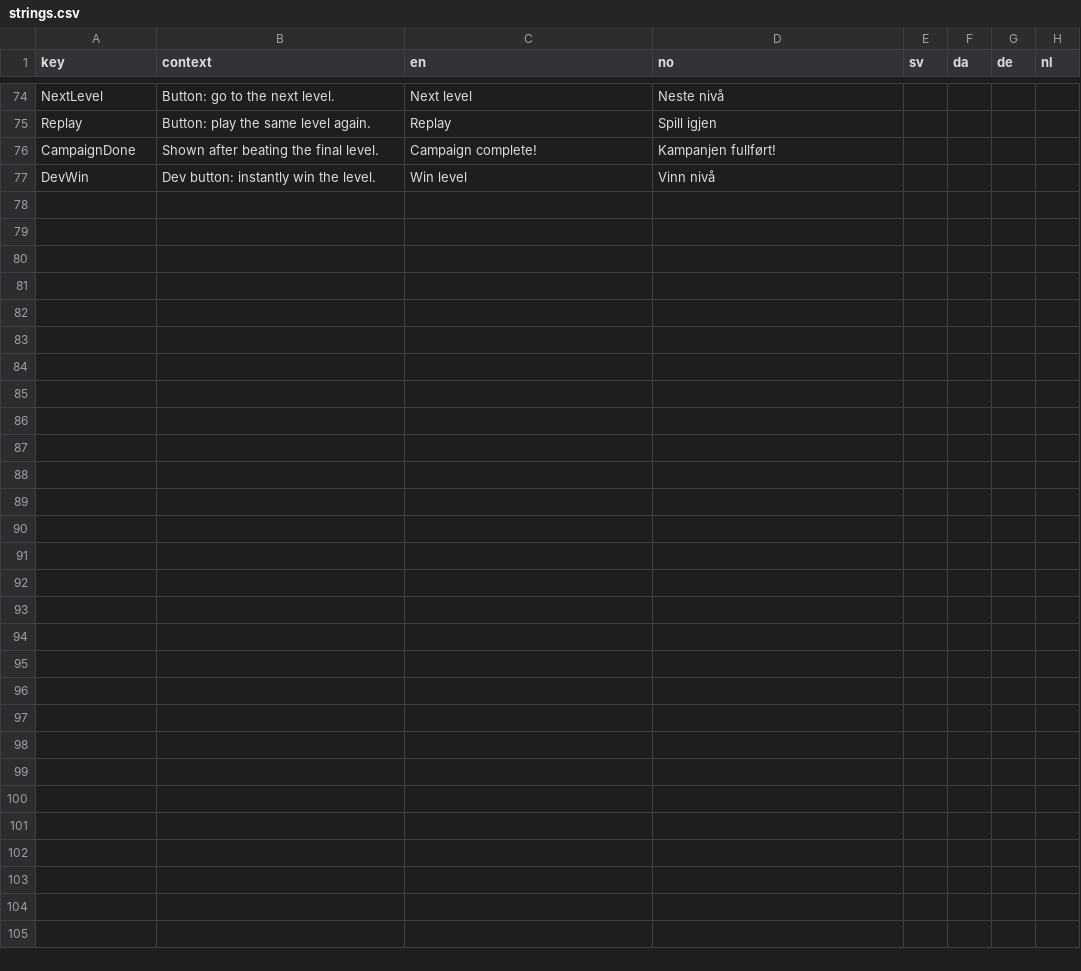
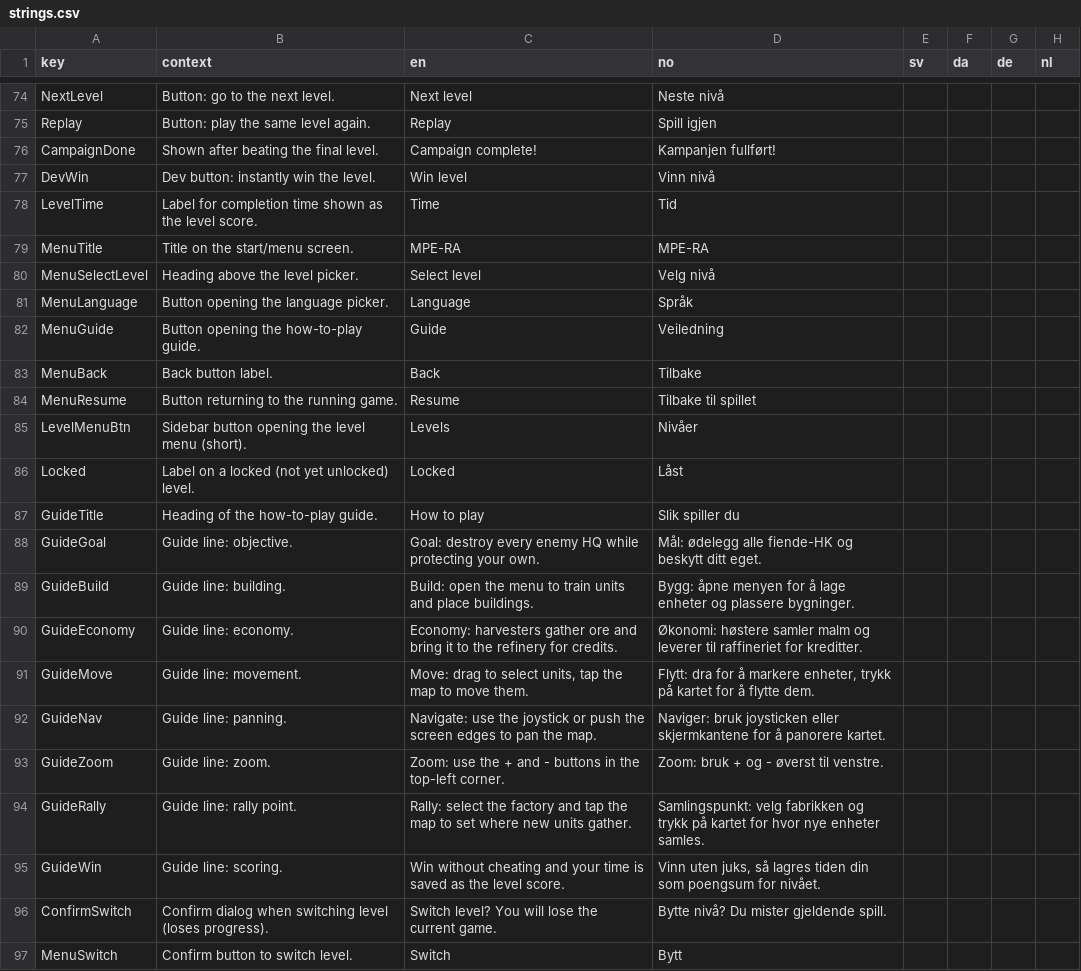
Before and after one commit to punnerud/mpe-ra, a CSV file: i18n/strings.csv, drawn as a sheet; only a part is shown, gaps mark what is left out; rows hold the shown columns only; the diff names each change by its address in the sheet, - before the commit and + after, or states it on an @@ line.

```diff
--- a/i18n/strings.csv
+++ b/i18n/strings.csv
+row 78: LevelTime | Label for completion time shown as the level score. | Time | Tid
+row 79: MenuTitle | Title on the start/menu screen. | MPE-RA | MPE-RA
+row 80: MenuSelectLevel | Heading above the level picker. | Select level | Velg nivå
+row 81: MenuLanguage | Button opening the language picker. | Language | Språk
+row 82: MenuGuide | Button opening the how-to-play guide. | Guide | Veiledning
+row 83: MenuBack | Back button label. | Back | Tilbake
+row 84: MenuResume | Button returning to the running game. | Resume | Tilbake til spillet
+row 85: LevelMenuBtn | Sidebar button opening the level menu (short). | Levels | Nivåer
+row 86: Locked | Label on a locked (not yet unlocked) level. | Locked | Låst
+row 87: GuideTitle | Heading of the how-to-play guide. | How to play | Slik spiller du
+row 88: GuideGoal | Guide line: objective. | Goal: destroy every enemy HQ while protecting your own. | Mål: ødelegg alle fiende-HK og beskytt ditt eget.
+row 89: GuideBuild | Guide line: building. | Build: open the menu to train units and place buildings. | Bygg: åpne menyen for å lage enheter og plassere bygninger.
+row 90: GuideEconomy | Guide line: economy. | Economy: harvesters gather ore and bring it to the refinery for credits. | Økonomi: høstere samler malm og leverer til raffineriet for kreditter.
+row 91: GuideMove | Guide line: movement. | Move: drag to select units, tap the map to move them. | Flytt: dra for å markere enheter, trykk på kartet for å flytte dem.
+row 92: GuideNav | Guide line: panning. | Navigate: use the joystick or push the screen edges to pan the map. | Naviger: bruk joysticken eller skjermkantene for å panorere kartet.
+row 93: GuideZoom | Guide line: zoom. | Zoom: use the + and - buttons in the top-left corner. | Zoom: bruk + og - øverst til venstre.
+row 94: GuideRally | Guide line: rally point. | Rally: select the factory and tap the map to set where new units gather. | Samlingspunkt: velg fabrikken og trykk på kartet for hvor nye enheter samles.
+row 95: GuideWin | Guide line: scoring. | Win without cheating and your time is saved as the level score. | Vinn uten juks, så lagres tiden din som poengsum for nivået.
+row 96: ConfirmSwitch | Confirm dialog when switching level (loses progress). | Switch level? You will lose the current game. | Bytte nivå? Du mister gjeldende spill.
+row 97: MenuSwitch | Confirm button to switch level. | Switch | Bytt
```
Also changed, not shown: 11 other files.
